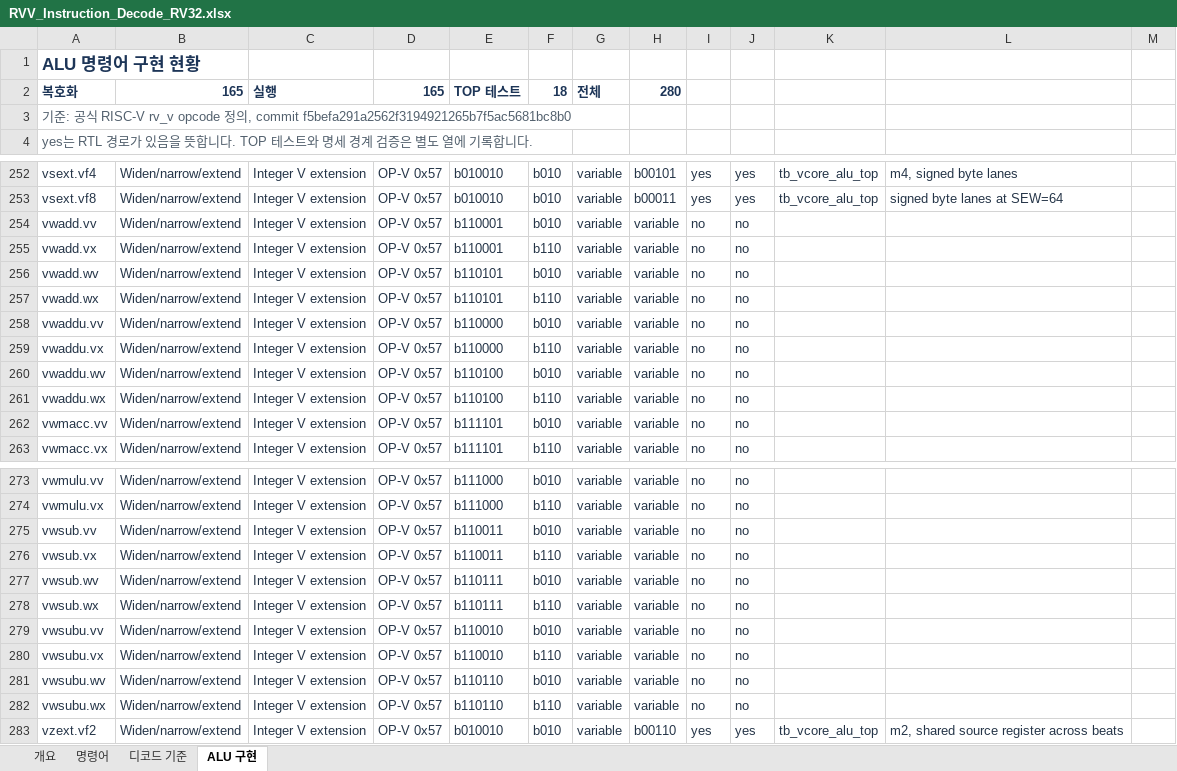
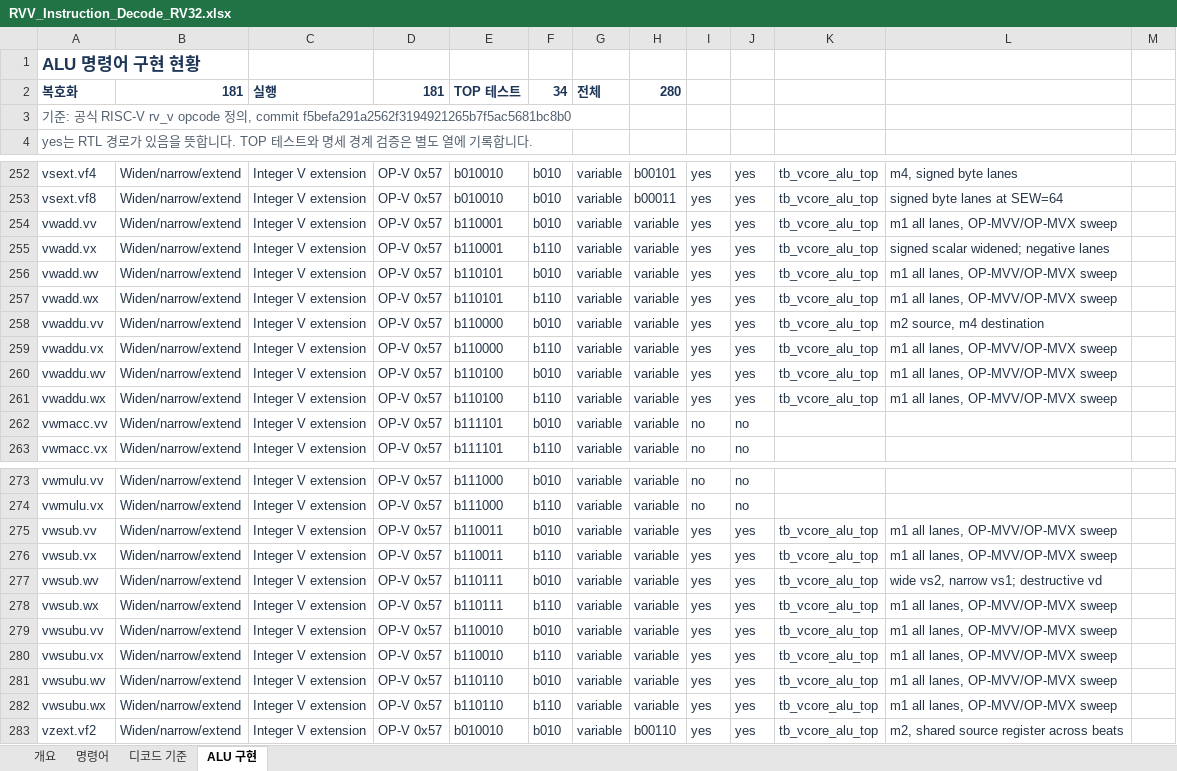
Before and after one commit to mhcp0000-jpg/RVV, an Excel workbook: outputs/rvv_instruction_20260916/RVV_Instruction_Decode_RV32.xlsx, sheet ALU 구현, drawn as a sheet; only a part is shown, gaps mark what is left out; values as stored, in another font and other column widths than the file's, no borders; table styles not drawn; the diff names each change by its address in the sheet, - before the commit and + after, or states it on an @@ line.

```diff
--- a/outputs/rvv_instruction_20260916/RVV_Instruction_Decode_RV32.xlsx (sheet ALU 구현)
+++ b/outputs/rvv_instruction_20260916/RVV_Instruction_Decode_RV32.xlsx (sheet ALU 구현)
-B2: 165
+B2: 181
-D2: 165
+D2: 181
-F2: 18
+F2: 34
-I254:I261: no
+I254:I261: yes
-J254:J261: no
+J254:J261: yes
-K254:K261: (empty)
+K254:K261: tb_vcore_alu_top
-L254: (empty)
+L254: m1 all lanes, OP-MVV/OP-MVX sweep
-L255: (empty)
+L255: signed scalar widened; negative lanes
-L256:L257: (empty)
+L256:L257: m1 all lanes, OP-MVV/OP-MVX sweep
-L258: (empty)
+L258: m2 source, m4 destination
-L259:L261: (empty)
+L259:L261: m1 all lanes, OP-MVV/OP-MVX sweep
-I275:I282: no
+I275:I282: yes
-J275:J282: no
+J275:J282: yes
-K275:K282: (empty)
+K275:K282: tb_vcore_alu_top
-L275:L276: (empty)
+L275:L276: m1 all lanes, OP-MVV/OP-MVX sweep
-L277: (empty)
+L277: wide vs2, narrow vs1; destructive vd
-L278:L282: (empty)
+L278:L282: m1 all lanes, OP-MVV/OP-MVX sweep
```
Also changed, not shown: 11 other files.
